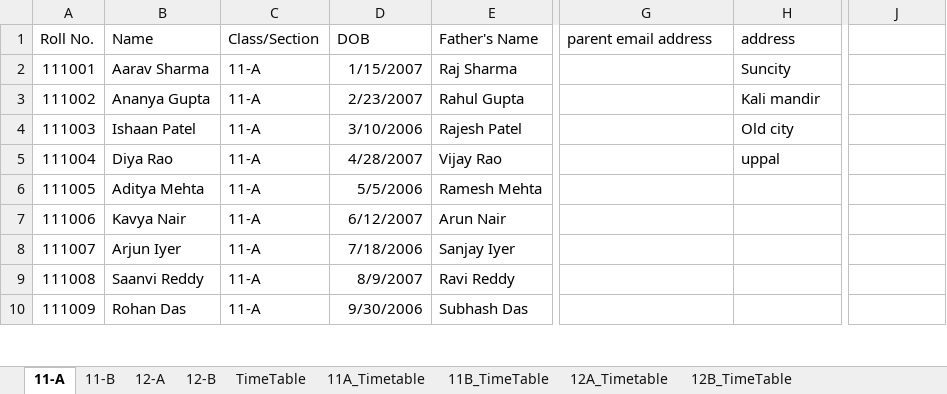
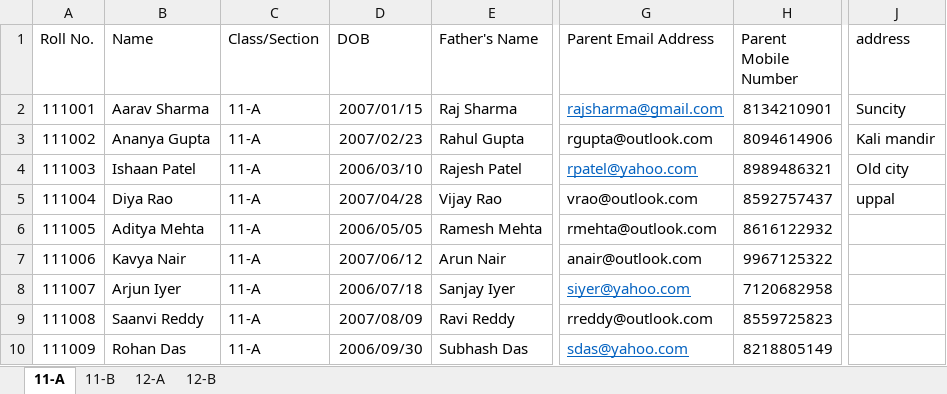
Before and after one commit to ShayaanSadiq/AcadEase, an Excel workbook: student db.xlsx, sheet 11-A, drawn as a sheet; only a part is shown, gaps mark what is left out; values as stored, in another font and other column widths than the file's, no borders; the diff covers the shown part only; the diff names each change by its address in the sheet, - before the commit and + after, or states it on an @@ line.

```diff
--- a/student db.xlsx (sheet 11-A)
+++ b/student db.xlsx (sheet 11-A)
-sheet tab: TimeTable
-sheet tab: 11A_Timetable
-sheet tab: 11B_TimeTable
-sheet tab: 12A_Timetable
-sheet tab: 12B_TimeTable
-G1: parent email address
+G1: Parent Email Address
-H1: address
+H1: Parent Mobile Number
-J1: (empty)
+J1: address
-D2 (DOB): 1/15/2007
+D2 (DOB): 2007/01/15
-G2 (Parent Email Address): (empty)
+G2 (Parent Email Address): rajsharma@gmail.com
-H2 (Parent Mobile Number): Suncity
+H2 (Parent Mobile Number): 8134210901
-J2 (address): (empty)
+J2 (address): Suncity
-D3 (DOB): 2/23/2007
+D3 (DOB): 2007/02/23
-G3 (Parent Email Address): (empty)
+G3 (Parent Email Address): rgupta@outlook.com
-H3 (Parent Mobile Number): Kali mandir
+H3 (Parent Mobile Number): 8094614906
-J3 (address): (empty)
+J3 (address): Kali mandir
-D4 (DOB): 3/10/2006
+D4 (DOB): 2006/03/10
-G4 (Parent Email Address): (empty)
+G4 (Parent Email Address): rpatel@yahoo.com
-H4 (Parent Mobile Number): Old city
+H4 (Parent Mobile Number): 8989486321
-J4 (address): (empty)
+J4 (address): Old city
-D5 (DOB): 4/28/2007
+D5 (DOB): 2007/04/28
-G5 (Parent Email Address): (empty)
+G5 (Parent Email Address): vrao@outlook.com
-H5 (Parent Mobile Number): uppal
+H5 (Parent Mobile Number): 8592757437
-J5 (address): (empty)
+J5 (address): uppal
-D6 (DOB): 5/5/2006
+D6 (DOB): 2006/05/05
-G6 (Parent Email Address): (empty)
+G6 (Parent Email Address): rmehta@outlook.com
-H6 (Parent Mobile Number): (empty)
+H6 (Parent Mobile Number): 8616122932
-D7 (DOB): 6/12/2007
+D7 (DOB): 2007/06/12
-G7 (Parent Email Address): (empty)
+G7 (Parent Email Address): anair@outlook.com
-H7 (Parent Mobile Number): (empty)
+H7 (Parent Mobile Number): 9967125322
-D8 (DOB): 7/18/2006
+D8 (DOB): 2006/07/18
-G8 (Parent Email Address): (empty)
+G8 (Parent Email Address): siyer@yahoo.com
-H8 (Parent Mobile Number): (empty)
+H8 (Parent Mobile Number): 7120682958
-D9 (DOB): 8/9/2007
+D9 (DOB): 2007/08/09
-G9 (Parent Email Address): (empty)
+G9 (Parent Email Address): rreddy@outlook.com
-H9 (Parent Mobile Number): (empty)
+H9 (Parent Mobile Number): 8559725823
-D10 (DOB): 9/30/2006
+D10 (DOB): 2006/09/30
-G10 (Parent Email Address): (empty)
+G10 (Parent Email Address): sdas@yahoo.com
-H10 (Parent Mobile Number): (empty)
+H10 (Parent Mobile Number): 8218805149
```
Also changed, not shown: 63 edited cells elsewhere in this sheet, sheet 11-B, sheet 12-A, sheet 12-B, Teacher_Details.xlsx, 1 other file.
